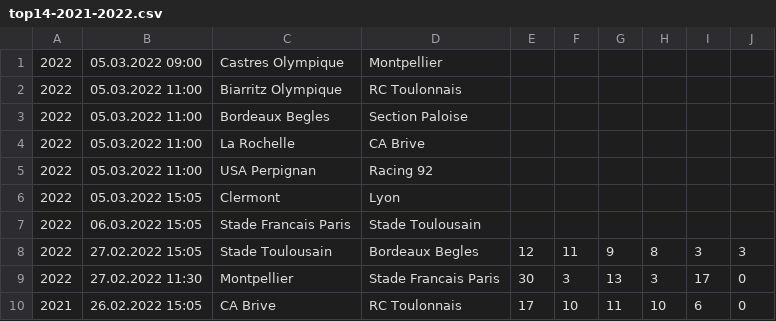
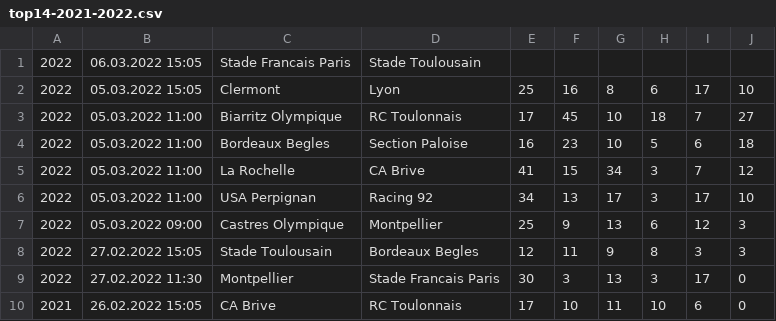
Before and after one commit to octonion/rugby, a CSV file: club/csv/top14-2021-2022.csv, drawn as a sheet; only a part is shown.

Commit message:
Club rugby update.

```diff
--- a/club/csv/top14-2021-2022.csv
+++ b/club/csv/top14-2021-2022.csv
@@ -1,8 +1,8 @@
-2022,05.03.2022 09:00,Castres Olympique,Montpellier,,,,,,
-2022,05.03.2022 11:00,Biarritz Olympique,RC Toulonnais,,,,,,
-2022,05.03.2022 11:00,Bordeaux Begles,Section Paloise,,,,,,
-2022,05.03.2022 11:00,La Rochelle,CA Brive,,,,,,
-2022,05.03.2022 11:00,USA Perpignan,Racing 92,,,,,,
-2022,05.03.2022 15:05,Clermont,Lyon,,,,,,
 2022,06.03.2022 15:05,Stade Francais Paris,Stade Toulousain,,,,,,
+2022,05.03.2022 15:05,Clermont,Lyon,25,16,8,6,17,10
+2022,05.03.2022 11:00,Biarritz Olympique,RC Toulonnais,17,45,10,18,7,27
+2022,05.03.2022 11:00,Bordeaux Begles,Section Paloise,16,23,10,5,6,18
+2022,05.03.2022 11:00,La Rochelle,CA Brive,41,15,34,3,7,12
+2022,05.03.2022 11:00,USA Perpignan,Racing 92,34,13,17,3,17,10
+2022,05.03.2022 09:00,Castres Olympique,Montpellier,25,9,13,6,12,3
 2022,27.02.2022 15:05,Stade Toulousain,Bordeaux Begles,12,11,9,8,3,3
```
Also changed, not shown: club/csv/premiership-2021-2022.csv, club/csv/urc-2021-2022.csv, 5 other files.
